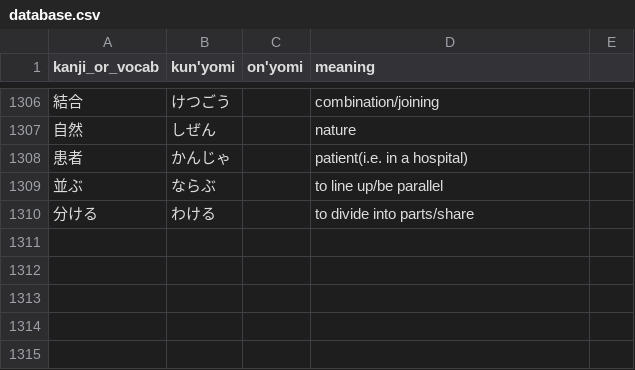
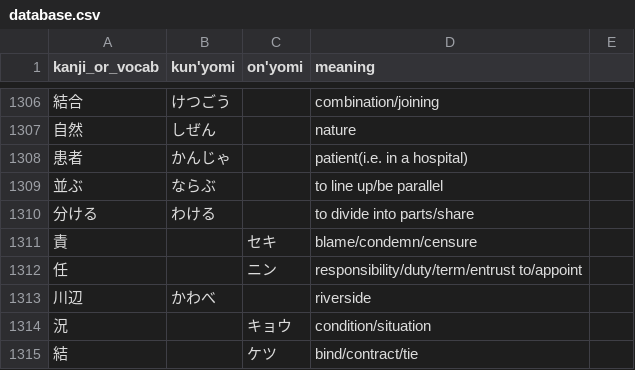
Before and after one commit to bkayalibay/kanki, a CSV file: database.csv, drawn as a sheet; only a part is shown, gaps mark what is left out.

Commit message:
Adds more words.

```diff
--- a/database.csv
+++ b/database.csv
@@ -1310 +1310,6 @@ kanji_or_vocab, kun'yomi, on'yomi, meaning
 分ける, わける, , to divide into parts/share
+責, , セキ, blame/condemn/censure
+任, , ニン, responsibility/duty/term/entrust to/appoint
+川辺, かわべ, , riverside
+況, , キョウ, condition/situation
+結, , ケツ, bind/contract/tie
```
